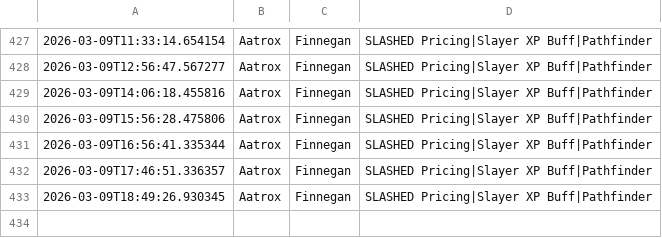
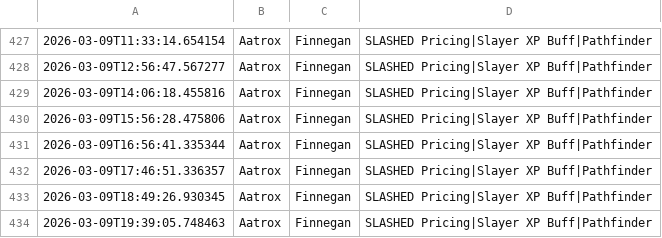
Before and after one commit to nicohauk217-ui/St-ndlich-kopie, a CSV file: data/events_daily.csv, drawn as a sheet; only a part is shown, gaps mark what is left out; the diff names each change by its address in the sheet, - before the commit and + after, or states it on an @@ line.

```diff
--- a/data/events_daily.csv
+++ b/data/events_daily.csv
+row 434: 2026-03-09T19:39:05.748463 | Aatrox | Finnegan | SLASHED Pricing|Slayer XP Buff|Pathfinder
```
